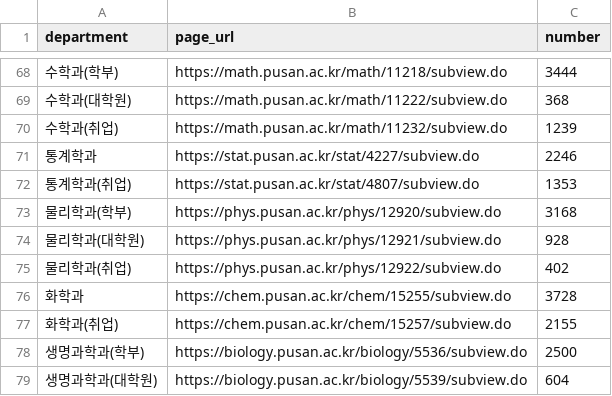
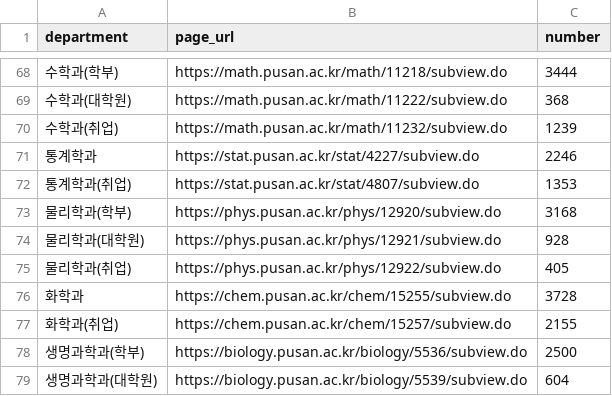
Before and after one commit to hi-shp/together_server, a CSV file: pages.csv, drawn as a sheet; only a part is shown, gaps mark what is left out; the diff names each change by its address in the sheet, - before the commit and + after, or states it on an @@ line.

```diff
--- a/pages.csv
+++ b/pages.csv
-C75 (number): 402
+C75 (number): 405
```
Also changed, not shown: 1 other file.
